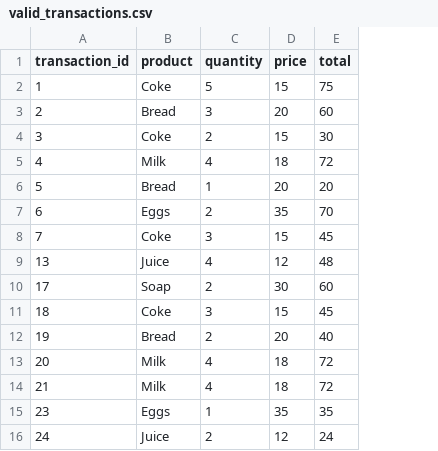
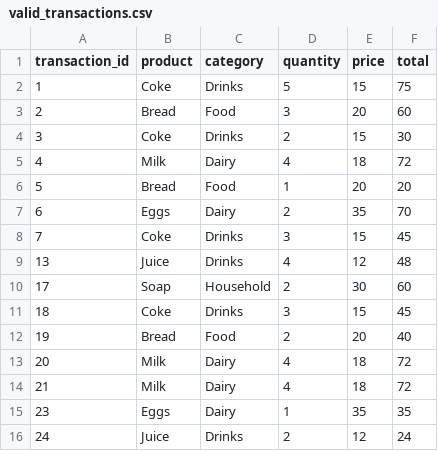
Before and after one commit to moshifa10/ETL-Pipeline-First, a CSV file: reports/valid_transactions.csv, drawn as a sheet; the diff names each change by its address in the sheet, - before the commit and + after, or states it on an @@ line.

Commit message:
I was able to load valid data to the database

```diff
--- a/reports/valid_transactions.csv
+++ b/reports/valid_transactions.csv
+column C (category), rows 2-16: Drinks | Food | Drinks | Dairy | Food | Dairy | Drinks | Drinks | Household | Drinks | Food | Dairy | Dairy | Dairy | Drinks
```
Also changed, not shown: 11 other files.
